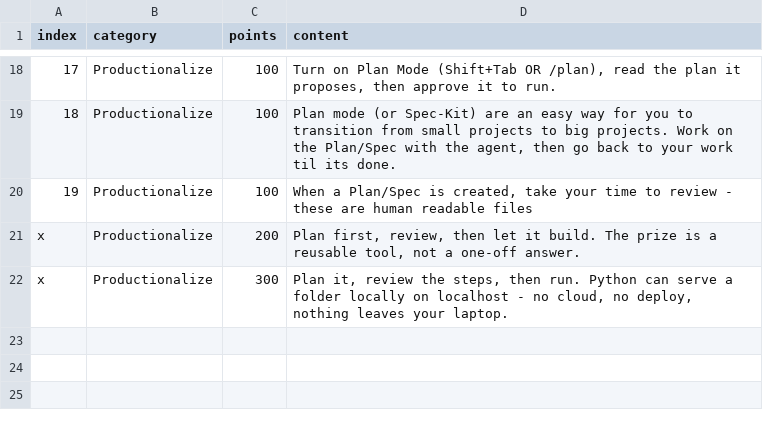
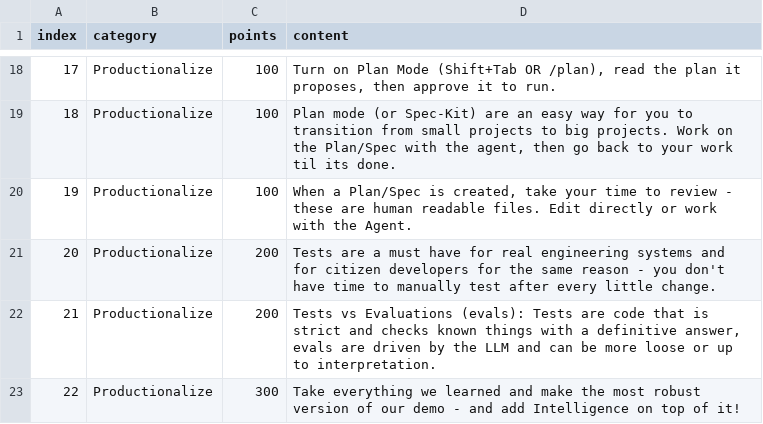
Before and after one commit to TaldAtMicrosoft/vibecoding-jeopardy, a CSV file: data/tips.csv, drawn as a sheet; only a part is shown, gaps mark what is left out; addresses are those after the commit; the diff names each change by its address in the sheet, - before the commit and + after, or states it on an @@ line.

```diff
--- a/data/tips.csv
+++ b/data/tips.csv
-D20 (content): …human readable files
+D20 (content): …human readable files. Edit directly or work with the Agent.
@@ column A (index) renumbered from row 21 down @@
-D21 (content): Plan first, review, then let it build. The prize is a reusable tool, not a one-off answer.
+D21 (content): Tests are a must have for real engineering systems and for citizen developers for the same reason - you don't have time to manually test after every little change.
+row 22: 21 | Productionalize | 200 | Tests vs Evaluations (evals): Tests are code that is strict and checks known things with a definitive answer, evals are driven by the LLM and can be more loose or up to interpretation.
-D23 (content): Plan it, review the steps, then run. Python can serve a folder locally on localhost - no cloud, no deploy, nothing leaves your laptop.
+D23 (content): Take everything we learned and make the most robust version of our demo - and add Intelligence on top of it!
```
